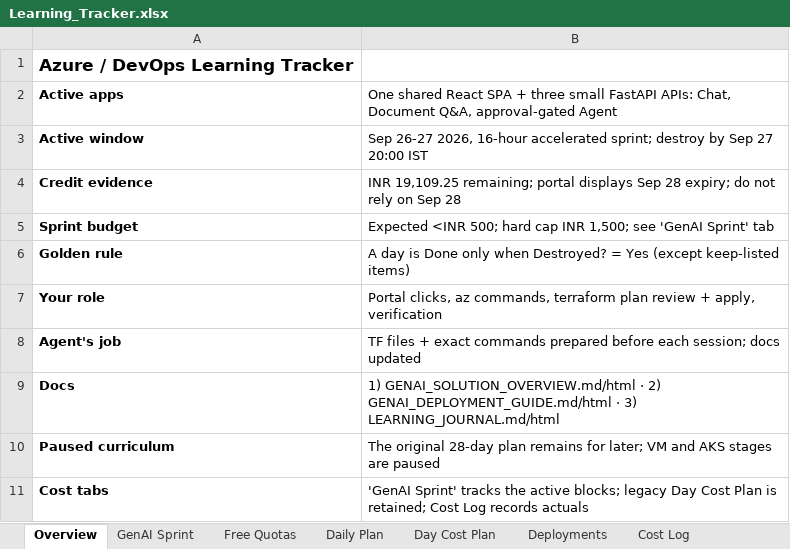
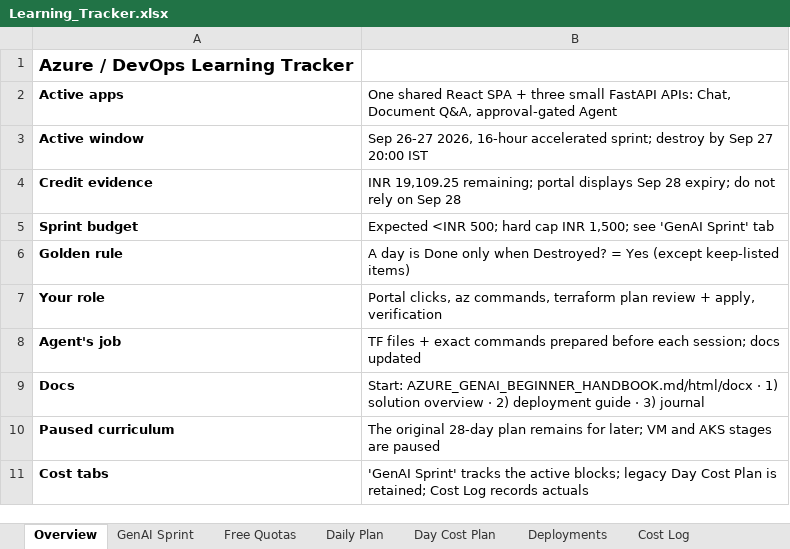
Before and after one commit to jnaveen-ds/Testing_end_to_end, an Excel workbook: docs/Learning_Tracker.xlsx, sheet Overview, drawn as a sheet; values as stored, in another font and other column widths than the file's, no borders; the diff names each change by its address in the sheet, - before the commit and + after, or states it on an @@ line.

Commit message:
docs: add beginner Azure GenAI handbook
Amp-Thread-ID: https://ampcode.com/threads/T-01a058ed-9faf-73d8-b500-dfd7e90d2438

```diff
--- a/docs/Learning_Tracker.xlsx (sheet Overview)
+++ b/docs/Learning_Tracker.xlsx (sheet Overview)
-B9: 1) GENAI_SOLUTION_OVERVIEW.md/html · 2) GENAI_DEPLOYMENT_GUIDE.md/html · 3) LEARNING_JOURNAL.md/html
+B9: Start: AZURE_GENAI_BEGINNER_HANDBOOK.md/html/docx · 1) solution overview · 2) deployment guide · 3) journal
```
Also changed, not shown: 13 other files.
